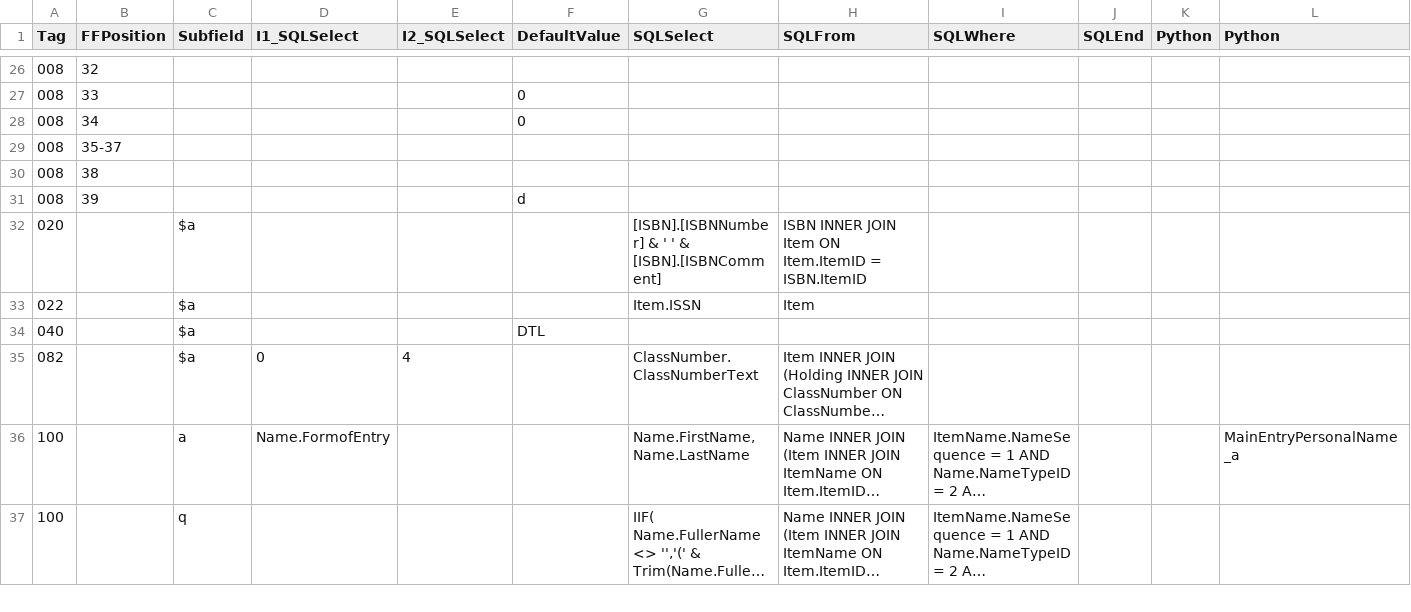
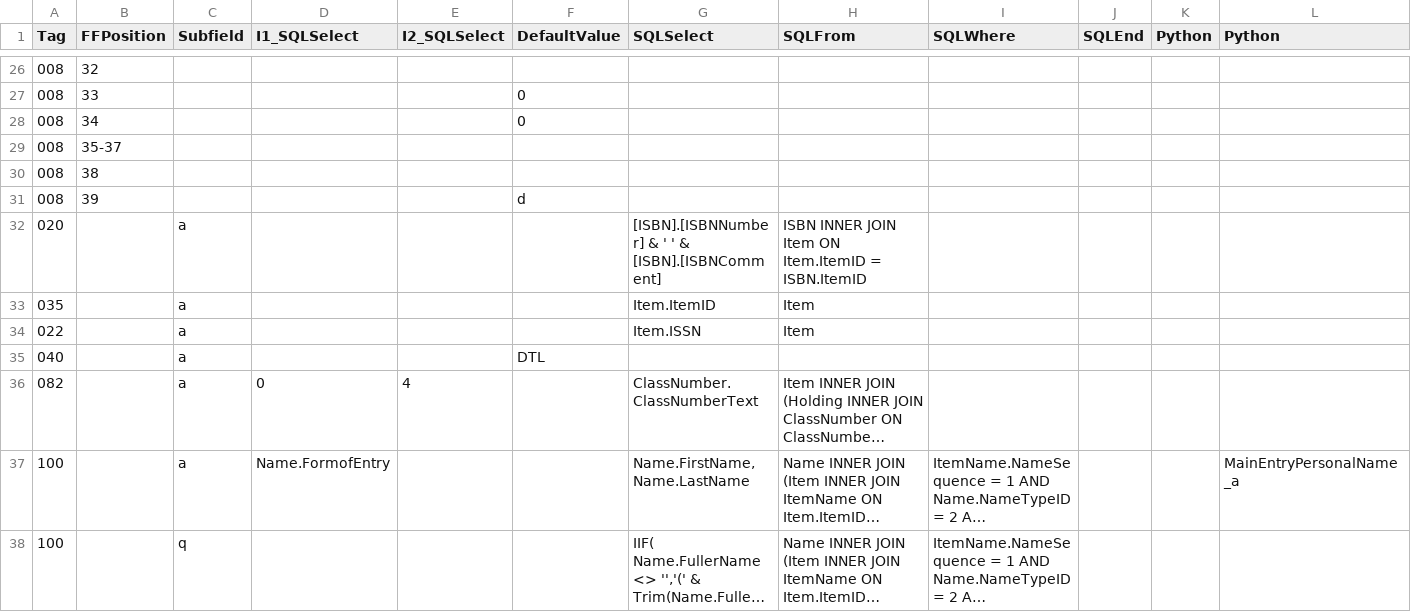
Before and after one commit to ermshiperete/access2marc, a CSV file: data_map.csv, drawn as a sheet; only a part is shown, gaps mark what is left out; long unchanged cells end in …; addresses are those after the commit; rows hold the shown columns only; the diff covers the shown part only; the diff names each change by its address in the sheet, - before the commit and + after, or states it on an @@ line.

```diff
--- a/data_map.csv
+++ b/data_map.csv
-C32 (Subfield): $a
+C32 (Subfield): a
+row 33: 035 |  | a |  |  |  | Item.ItemID | Item
-C34:C36 (Subfield): $a
+C34:C36 (Subfield): a
```
Also changed, not shown: 3 added rows and 44 edited cells elsewhere in this file, 3 other files.
